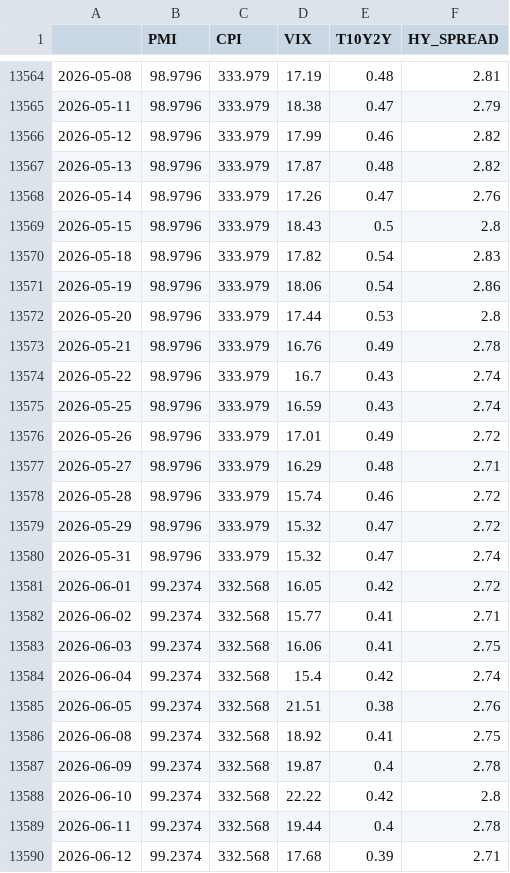
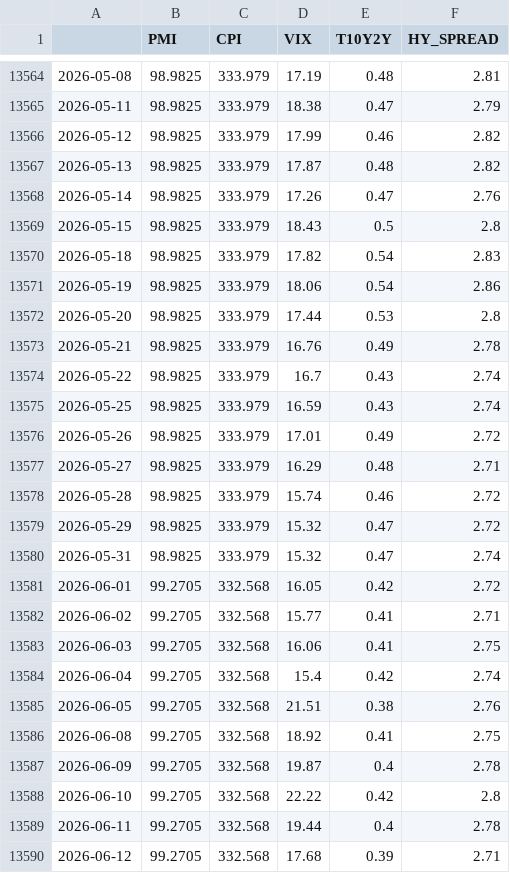
Before and after one commit to Edu-Moreira/Elros, a CSV file: quant-vercel/public/data/macro_indicators.csv, drawn as a sheet; only a part is shown, gaps mark what is left out; the diff covers the shown part only.

```diff
--- a/quant-vercel/public/data/macro_indicators.csv
+++ b/quant-vercel/public/data/macro_indicators.csv
@@ -13564,27 +13564,27 @@
-2026-05-08,98.9796,333.979,17.19,0.48,2.81
-2026-05-11,98.9796,333.979,18.38,0.47,2.79
-2026-05-12,98.9796,333.979,17.99,0.46,2.82
-2026-05-13,98.9796,333.979,17.87,0.48,2.82
-2026-05-14,98.9796,333.979,17.26,0.47,2.76
-2026-05-15,98.9796,333.979,18.43,0.5,2.8
-2026-05-18,98.9796,333.979,17.82,0.54,2.83
-2026-05-19,98.9796,333.979,18.06,0.54,2.86
-2026-05-20,98.9796,333.979,17.44,0.53,2.8
-2026-05-21,98.9796,333.979,16.76,0.49,2.78
-2026-05-22,98.9796,333.979,16.7,0.43,2.74
-2026-05-25,98.9796,333.979,16.59,0.43,2.74
-2026-05-26,98.9796,333.979,17.01,0.49,2.72
-2026-05-27,98.9796,333.979,16.29,0.48,2.71
-2026-05-28,98.9796,333.979,15.74,0.46,2.72
-2026-05-29,98.9796,333.979,15.32,0.47,2.72
-2026-05-31,98.9796,333.979,15.32,0.47,2.74
-2026-06-01,99.2374,332.568,16.05,0.42,2.72
-2026-06-02,99.2374,332.568,15.77,0.41,2.71
-2026-06-03,99.2374,332.568,16.06,0.41,2.75
-2026-06-04,99.2374,332.568,15.4,0.42,2.74
-2026-06-05,99.2374,332.568,21.51,0.38,2.76
-2026-06-08,99.2374,332.568,18.92,0.41,2.75
-2026-06-09,99.2374,332.568,19.87,0.4,2.78
-2026-06-10,99.2374,332.568,22.22,0.42,2.8
-2026-06-11,99.2374,332.568,19.44,0.4,2.78
-2026-06-12,99.2374,332.568,17.68,0.39,2.71
+2026-05-08,98.9825,333.979,17.19,0.48,2.81
+2026-05-11,98.9825,333.979,18.38,0.47,2.79
+2026-05-12,98.9825,333.979,17.99,0.46,2.82
+2026-05-13,98.9825,333.979,17.87,0.48,2.82
+2026-05-14,98.9825,333.979,17.26,0.47,2.76
+2026-05-15,98.9825,333.979,18.43,0.5,2.8
+2026-05-18,98.9825,333.979,17.82,0.54,2.83
+2026-05-19,98.9825,333.979,18.06,0.54,2.86
+2026-05-20,98.9825,333.979,17.44,0.53,2.8
+2026-05-21,98.9825,333.979,16.76,0.49,2.78
+2026-05-22,98.9825,333.979,16.7,0.43,2.74
+2026-05-25,98.9825,333.979,16.59,0.43,2.74
+2026-05-26,98.9825,333.979,17.01,0.49,2.72
+2026-05-27,98.9825,333.979,16.29,0.48,2.71
+2026-05-28,98.9825,333.979,15.74,0.46,2.72
+2026-05-29,98.9825,333.979,15.32,0.47,2.72
+2026-05-31,98.9825,333.979,15.32,0.47,2.74
+2026-06-01,99.2705,332.568,16.05,0.42,2.72
+2026-06-02,99.2705,332.568,15.77,0.41,2.71
+2026-06-03,99.2705,332.568,16.06,0.41,2.75
+2026-06-04,99.2705,332.568,15.4,0.42,2.74
+2026-06-05,99.2705,332.568,21.51,0.38,2.76
+2026-06-08,99.2705,332.568,18.92,0.41,2.75
+2026-06-09,99.2705,332.568,19.87,0.4,2.78
+2026-06-10,99.2705,332.568,22.22,0.42,2.8
+2026-06-11,99.2705,332.568,19.44,0.4,2.78
+2026-06-12,99.2705,332.568,17.68,0.39,2.71
```
Also changed, not shown: 1 added row and 120 edited cells elsewhere in this file, QuantSystem_V2/output/macro_v2_nav.csv, 3 other files.
